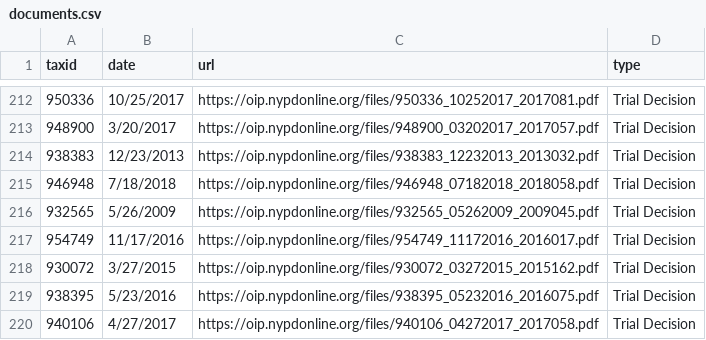
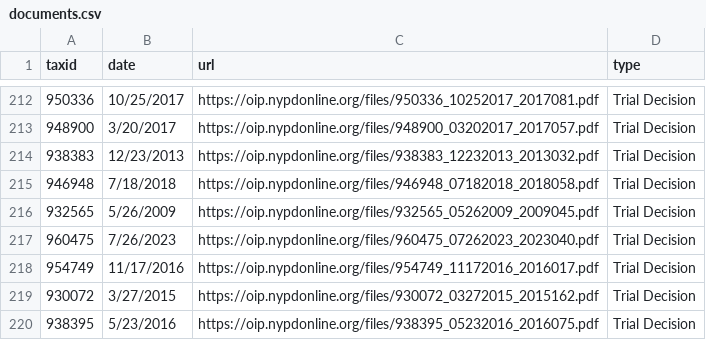
Before and after one commit to gh-islg/nypd-officer-profiles, a CSV file: documents.csv, drawn as a sheet; only a part is shown, gaps mark what is left out; the shorter side is filled out with more unchanged rows.

```diff
--- a/documents.csv
+++ b/documents.csv
@@ -216,2 +216,3 @@ taxid,date,url,type
 932565,5/26/2009,https://oip.nypdonline.org/files/932565_05262009_2009045.pdf,Trial Decision
+960475,7/26/2023,https://oip.nypdonline.org/files/960475_07262023_2023040.pdf,Trial Decision
 954749,11/17/2016,https://oip.nypdonline.org/files/954749_11172016_2016017.pdf,Trial Decision
```
Also changed, not shown: discipline.csv, 28 other files.
